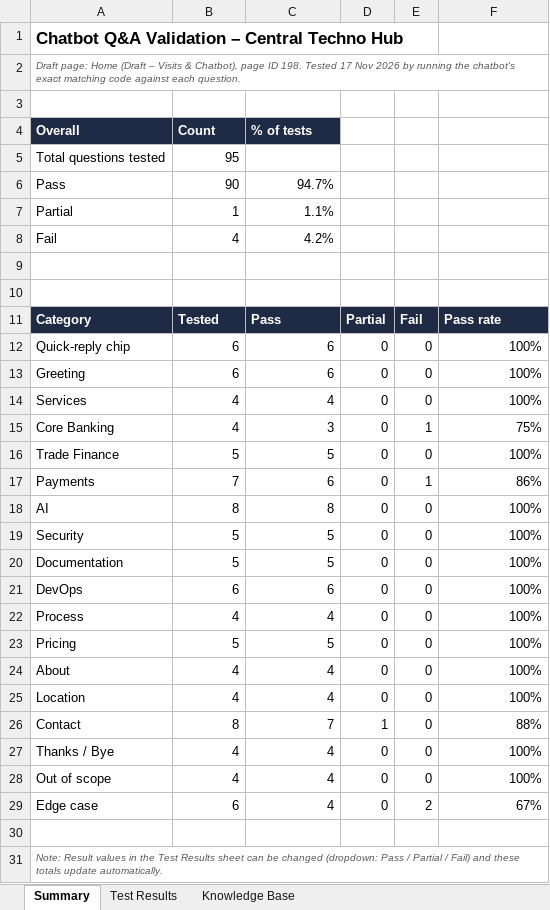
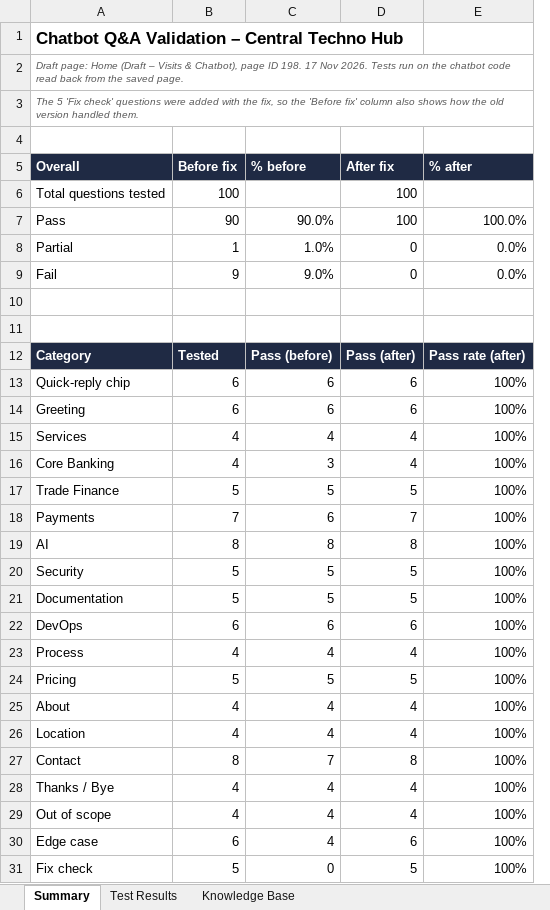
Before and after one commit to tarty1git/tarty1gitcth2, an Excel workbook: chatbot_test_results.xlsx, sheet Summary, drawn as a sheet; values as stored, in another font and other column widths than the file's, no borders; removed rows and columns are numbered as before the commit, all else as after; the diff names each change by its address in the sheet, - before the commit and + after, or states it on an @@ line.

```diff
--- a/chatbot_test_results.xlsx (sheet Summary)
+++ b/chatbot_test_results.xlsx (sheet Summary)
-column D, rows 11-29: Partial | 0 | 0 | 0 | 0 | 0 | 0 | 0 | 0 | 0 | 0 | 0 | 0 | 0 | 0 | 1 | 0 | 0 | 0
-column E, rows 11-29: Fail | 0 | 0 | 0 | 1 | 0 | 1 | 0 | 0 | 0 | 0 | 0 | 0 | 0 | 0 | 0 | 0 | 0 | 2
+column D (After fix), rows 6-31: 100 | 100 | 0 | 0 |  |  | Pass (after) | 6 | 6 | 4 | 4 | 5 | 7 | 8 | 5 | 5 | 6 | 4 | 5 | 4 | 4 | 8 | 4 | 4 | 6 | 5
-A2 (Overall): …ID 198. Tested 17 Nov 2026 by running the chatbot's exact matching code against each question.
+A2 (Overall): …ID 198. 17 Nov 2026. Tests run on the chatbot code read back from the saved page.
+row 3: The 5 'Fix check' questions were added with the fix, so the 'Before fix' column also shows how the old version handled them.
-B5: Count
+B5: Before fix
-C5: % of tests
+C5: % before
-E5: (empty)
+E5: % after
-E5 fill: none
+E5 fill: #1F2A44
-B6 (Before fix): 95
+B6 (Before fix): 100
-C7 (% before): 94.7%
+C7 (% before): 90.0%
-E7 (% after): (empty)
+E7 (% after): 100.0%
-C8 (% before): 1.1%
+C8 (% before): 1.0%
-E8:E9 (% after): (empty)
+E8:E9 (% after): 0.0%
-B9 (Before fix): 4
+B9 (Before fix): 9
-C9 (% before): 4.2%
+C9 (% before): 9.0%
-C12 (% before): Pass
+C12 (% before): Pass (before)
-E12 (% after): Pass rate
+E12 (% after): Pass rate (after)
-E16 (% after): 75%
+E16 (% after): 100%
-E18 (% after): 86%
+E18 (% after): 100%
-E27 (% after): 88%
+E27 (% after): 100%
-E30 (% after): 67%
+E30 (% after): 100%
-row 31: (empty)
+row 31: Fix check | 5 | 0 | 5 | 100%
-row 31: Note: Result values in the Test Results sheet can be changed (dropdown: Pass / Partial / Fail) and these totals update automatically.
```
Also changed, not shown: sheet Test Results, sheet Knowledge Base, formulas that keep their value.
